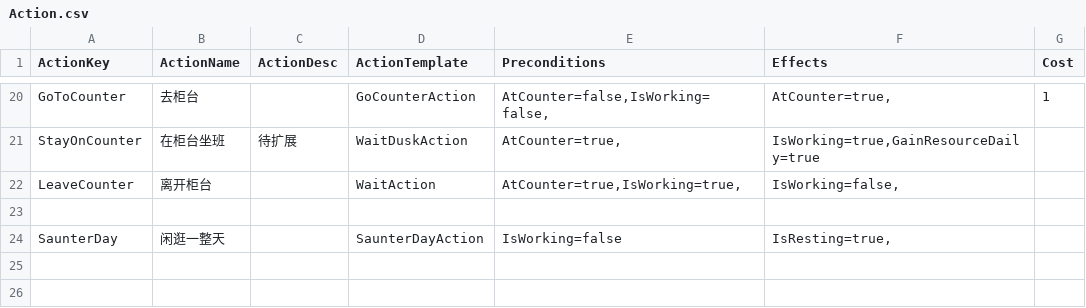
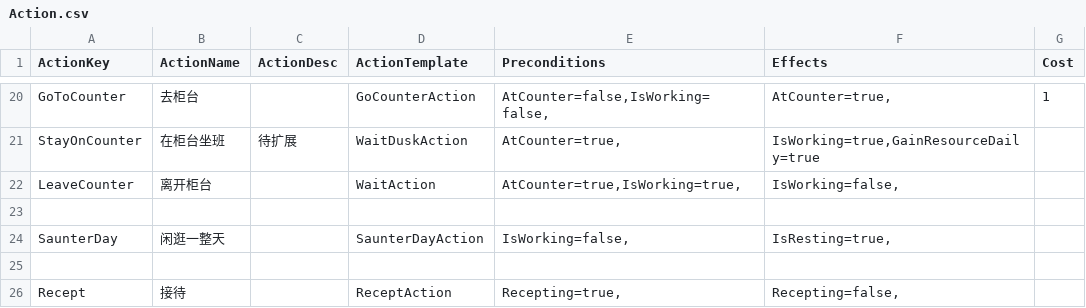
Before and after one commit to unphics/ikun, a CSV file: Config/Goap/Action.csv, drawn as a sheet; only a part is shown, gaps mark what is left out.

Commit message:
Reception

```diff
--- a/Config/Goap/Action.csv
+++ b/Config/Goap/Action.csv
@@ -23,2 +23,4 @@ LeaveCounter|离开柜台||WaitAction|AtCounter=true,IsWorking=true,|IsWorking=f
 ||||||
-SaunterDay|闲逛一整天||SaunterDayAction|IsWorking=false|IsResting=true,|
+SaunterDay|闲逛一整天||SaunterDayAction|IsWorking=false,|IsResting=true,|
+||||||
+Recept|接待||ReceptAction|Recepting=true,|Recepting=false,|
```
Also changed, not shown: Config/Goap/Goal.csv, Config/Goap/GoapConfig.csv, 6 other files.
